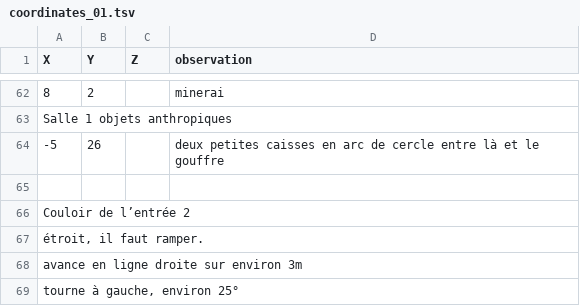
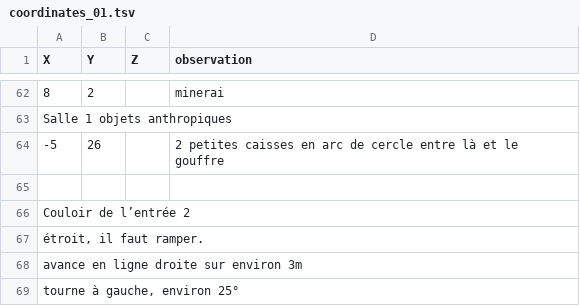
Before and after one commit to akyruu/blender-cartography-addon, a TSV file: samples/coordinates_01.tsv, drawn as a sheet; only a part is shown, gaps mark what is left out; the diff names each change by its address in the sheet, - before the commit and + after, or states it on an @@ line.

```diff
--- a/samples/coordinates_01.tsv
+++ b/samples/coordinates_01.tsv
-D64 (observation): deux petites caisses…
+D64 (observation): 2 petites caisses…
```
Also changed, not shown: 8 other files.
